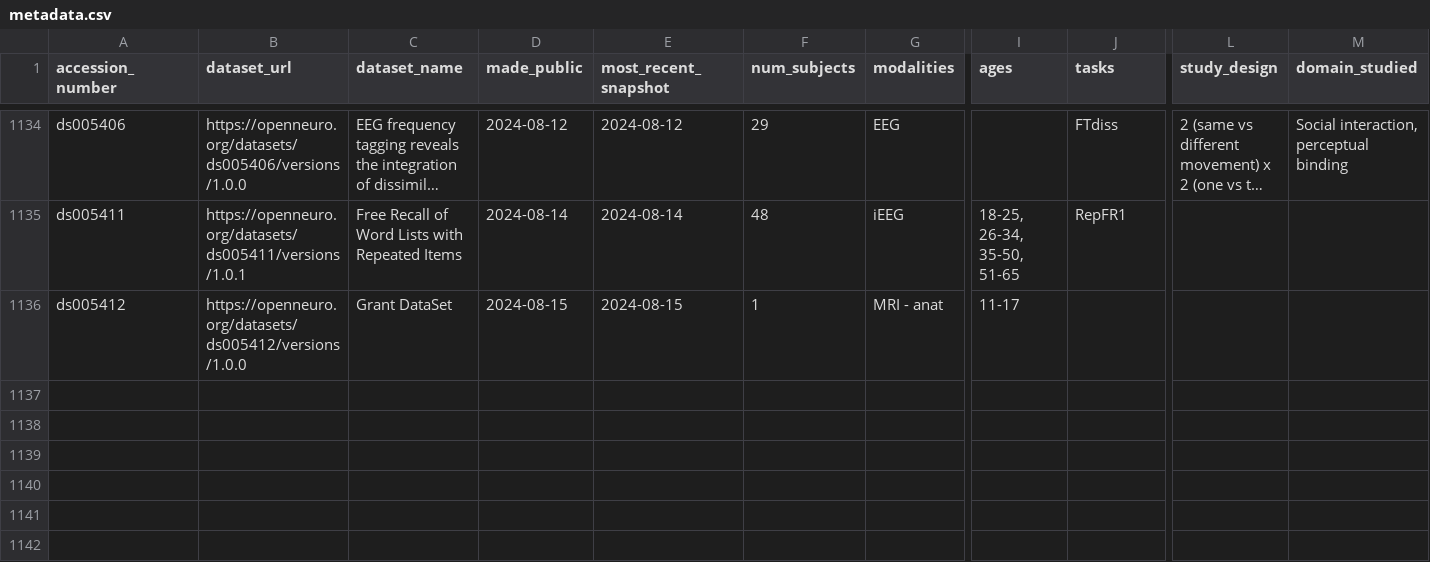
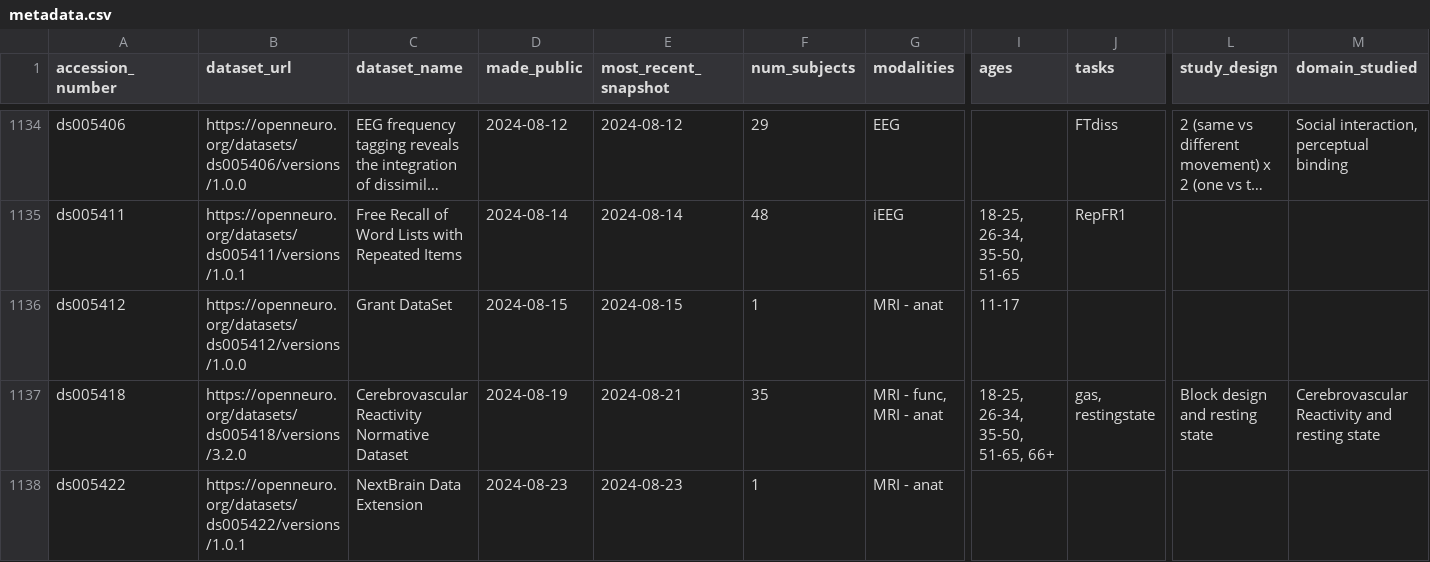
Before and after one commit to jbwexler/openneuro_metadata, a CSV file: metadata.csv, drawn as a sheet; only a part is shown, gaps mark what is left out; long unchanged cells end in …; rows hold the shown columns only; the diff covers the shown part only; the diff names each change by its address in the sheet, - before the commit and + after, or states it on an @@ line.

Commit message:
Automatic update via github workflow

```diff
--- a/metadata.csv
+++ b/metadata.csv
+row 1137: ds005418 | https://openneuro.org/datasets/ds005418/versions/3.2.0 | Cerebrovascular Reactivity Normative Dataset | 2024-08-19 | 2024-08-21 | 35 | MRI - func, MRI - anat | 18-25, 26-34, 35-50, 51-65, 66+ | gas, restingstate | Block design and resting state | Cerebrovascular Reactivity and resting state
+row 1138: ds005422 | https://openneuro.org/datasets/ds005422/versions/1.0.1 | NextBrain Data Extension | 2024-08-23 | 2024-08-23 | 1 | MRI - anat
```
Also changed, not shown: 1 added row and 11 edited cells elsewhere in this file.
